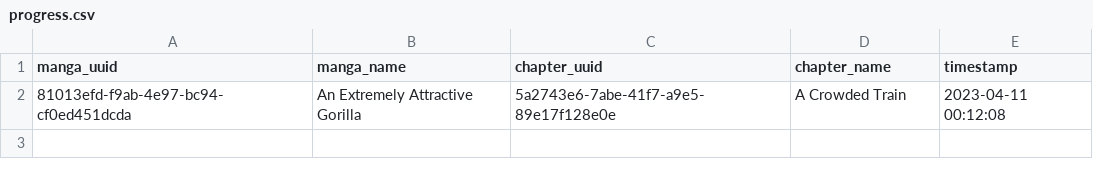
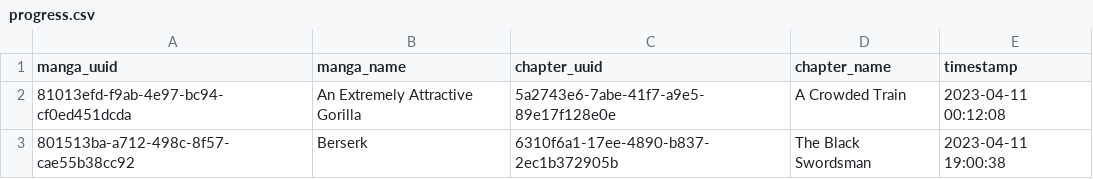
Before and after one commit to Ethanvdw/MangaMania, a CSV file: cmake-build-debug/progress.csv, drawn as a sheet.

```diff
--- a/cmake-build-debug/progress.csv
+++ b/cmake-build-debug/progress.csv
@@ -2 +2,2 @@ manga_uuid,manga_name,chapter_uuid,chapter_name,timestamp
 81013efd-f9ab-4e97-bc94-cf0ed451dcda,An Extremely Attractive Gorilla,5a2743e6-7abe-41f7-a9e5-89e17f128e0e,A Crowded Train,2023-04-11 00:12:08
+801513ba-a712-498c-8f57-cae55b38cc92,Berserk,6310f6a1-17ee-4890-b837-2ec1b372905b,The Black Swordsman,2023-04-11 19:00:38
```
Also changed, not shown: 7 other files.
